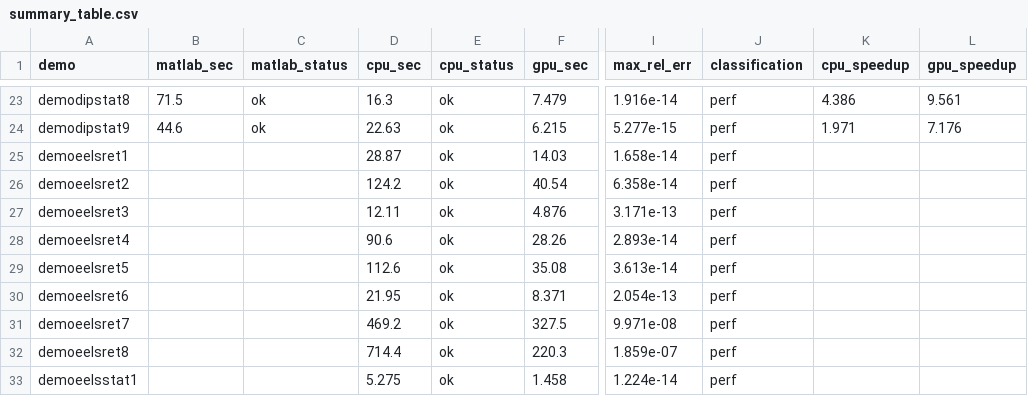
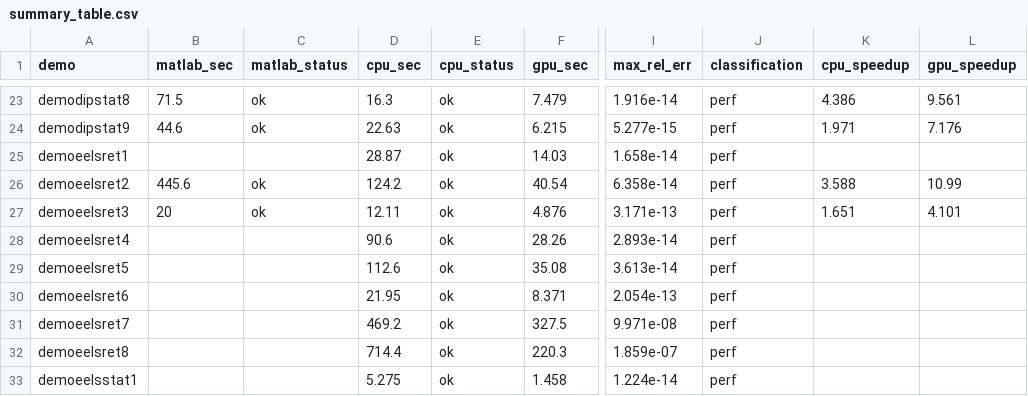
Before and after one commit to Yoo-JK/MNPBEM, a CSV file: validation/M4_FINAL_REPORT/summary_table.csv, drawn as a sheet; only a part is shown, gaps mark what is left out; the diff names each change by its address in the sheet, - before the commit and + after, or states it on an @@ line.

```diff
--- a/validation/M4_FINAL_REPORT/summary_table.csv
+++ b/validation/M4_FINAL_REPORT/summary_table.csv
-B26 (matlab_sec): (empty)
+B26 (matlab_sec): 445.6
-C26:C27 (matlab_status): (empty)
+C26:C27 (matlab_status): ok
-K26 (cpu_speedup): (empty)
+K26 (cpu_speedup): 3.588
-L26 (gpu_speedup): (empty)
+L26 (gpu_speedup): 10.99
-B27 (matlab_sec): (empty)
+B27 (matlab_sec): 20
-K27 (cpu_speedup): (empty)
+K27 (cpu_speedup): 1.651
-L27 (gpu_speedup): (empty)
+L27 (gpu_speedup): 4.101
```
Also changed, not shown: validation/M4_FINAL_REPORT/data/timing_matlab.csv, 2 other files.
